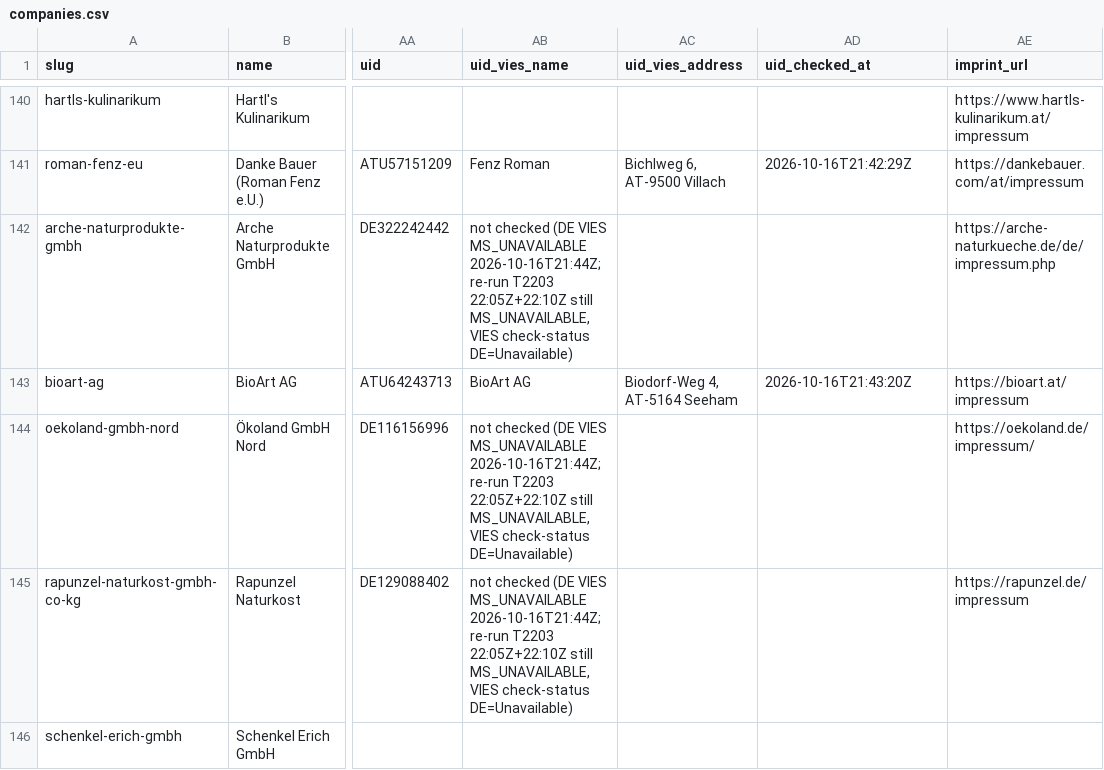
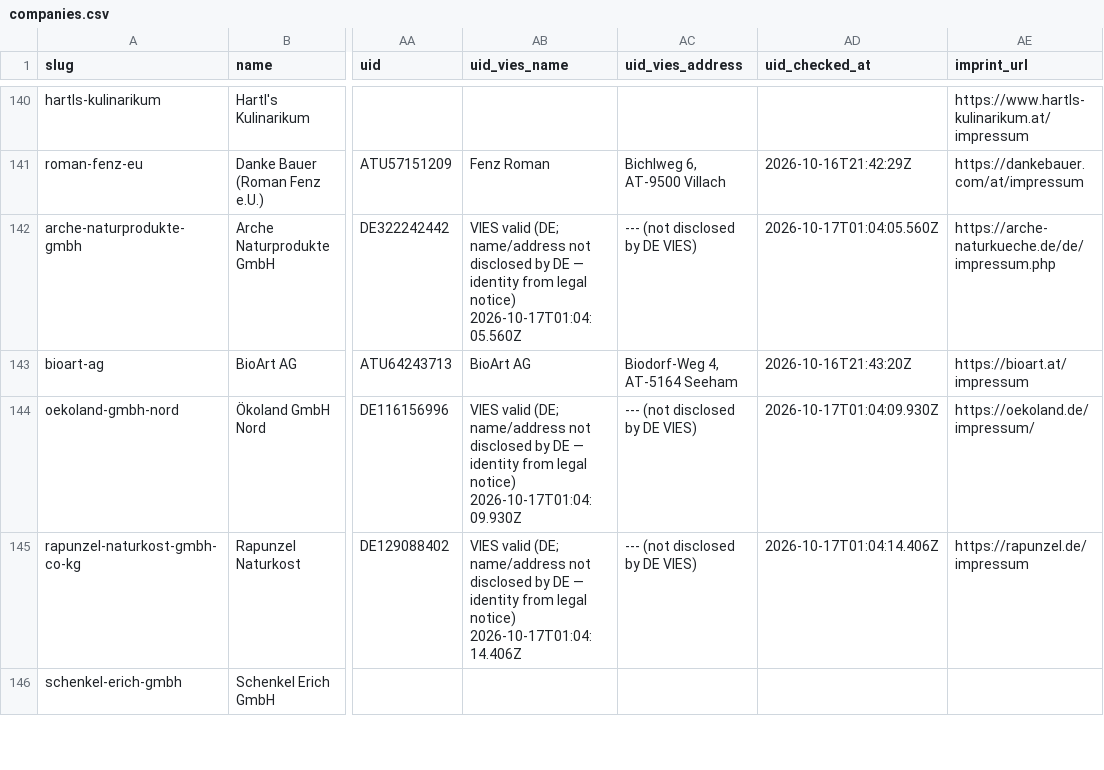
Before and after one commit to servas-ai/fertiggerichte-daten, a CSV file: data/companies.csv, drawn as a sheet; only a part is shown, gaps mark what is left out; the diff covers the shown part only; the diff names each change by its address in the sheet, - before the commit and + after, or states it on an @@ line.

Commit message:
Daten-Squad T0039: DE VIES back (check-status Available) — 5 DE UIDs from legal notices now VIES-valid (ARCHE DE322242442, Ökoland Nord DE116156996, Rapunzel DE129088402, EgeSun DE455151638, Petersilchen DE124612378; DE discloses no name/address); Petersilchen GmbH now identified (HRB 11924 + valid UID) → legal entity 136→137/148; evidence raw/vies_de_2026-10-17T0039.json

```diff
--- a/data/companies.csv
+++ b/data/companies.csv
-AB142 (uid_vies_name): not checked (DE VIES MS_UNAVAILABLE 2026-10-16T21:44Z; re-run T2203 22:05Z+22:10Z still MS_UNAVAILABLE, VIES check-status DE=Unavailable)
+AB142 (uid_vies_name): VIES valid (DE; name/address not disclosed by DE — identity from legal notice) 2026-10-17T01:04:05.560Z
-AC142 (uid_vies_address): (empty)
+AC142 (uid_vies_address): --- (not disclosed by DE VIES)
-AD142 (uid_checked_at): (empty)
+AD142 (uid_checked_at): 2026-10-17T01:04:05.560Z
-AB144 (uid_vies_name): not checked (DE VIES MS_UNAVAILABLE 2026-10-16T21:44Z; re-run T2203 22:05Z+22:10Z still MS_UNAVAILABLE, VIES check-status DE=Unavailable)
+AB144 (uid_vies_name): VIES valid (DE; name/address not disclosed by DE — identity from legal notice) 2026-10-17T01:04:09.930Z
-AC144:AC145 (uid_vies_address): (empty)
+AC144:AC145 (uid_vies_address): --- (not disclosed by DE VIES)
-AD144 (uid_checked_at): (empty)
+AD144 (uid_checked_at): 2026-10-17T01:04:09.930Z
-AB145 (uid_vies_name): not checked (DE VIES MS_UNAVAILABLE 2026-10-16T21:44Z; re-run T2203 22:05Z+22:10Z still MS_UNAVAILABLE, VIES check-status DE=Unavailable)
+AB145 (uid_vies_name): VIES valid (DE; name/address not disclosed by DE — identity from legal notice) 2026-10-17T01:04:14.406Z
-AD145 (uid_checked_at): (empty)
+AD145 (uid_checked_at): 2026-10-17T01:04:14.406Z
```
Also changed, not shown: 7 edited cells elsewhere in this file, 3 other files.
